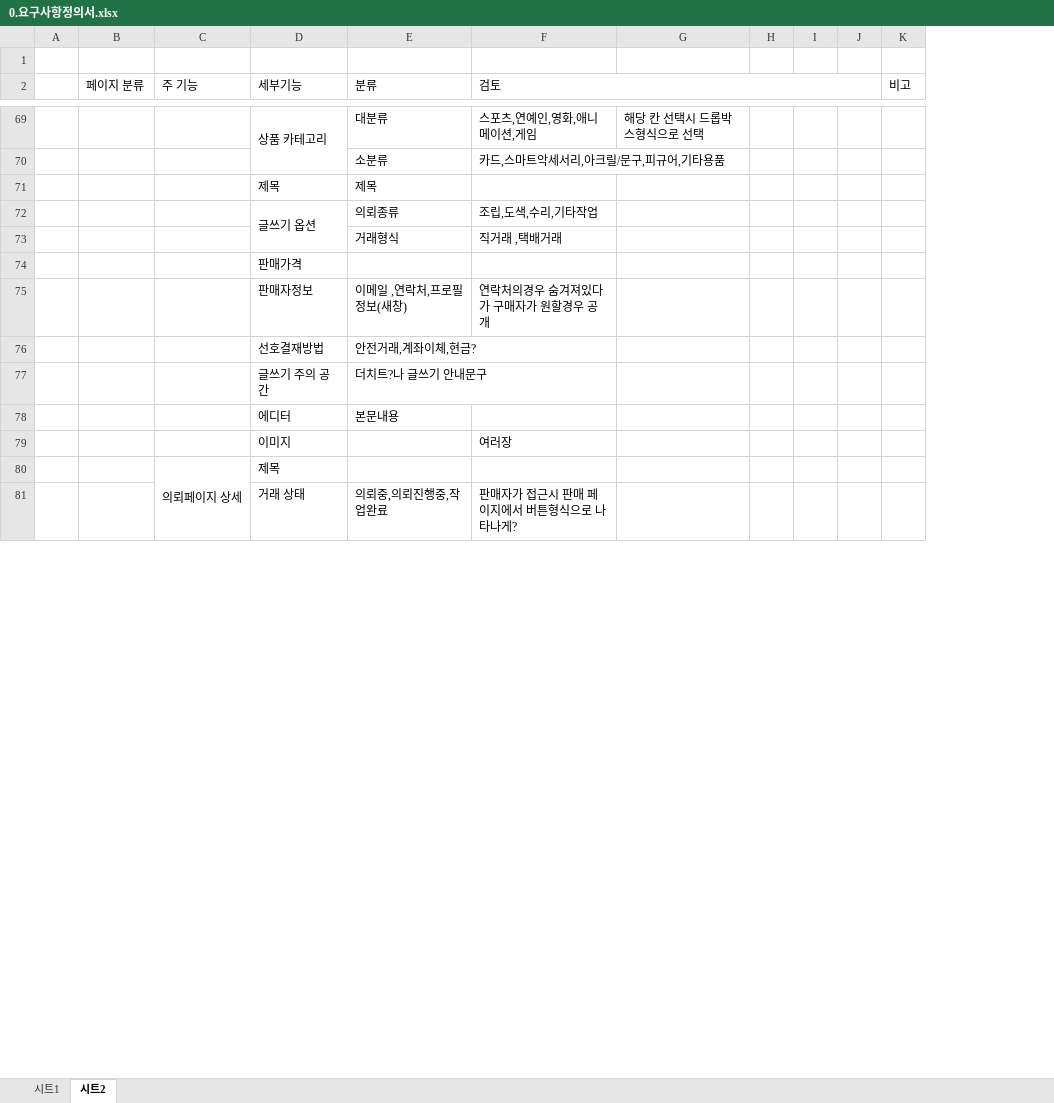
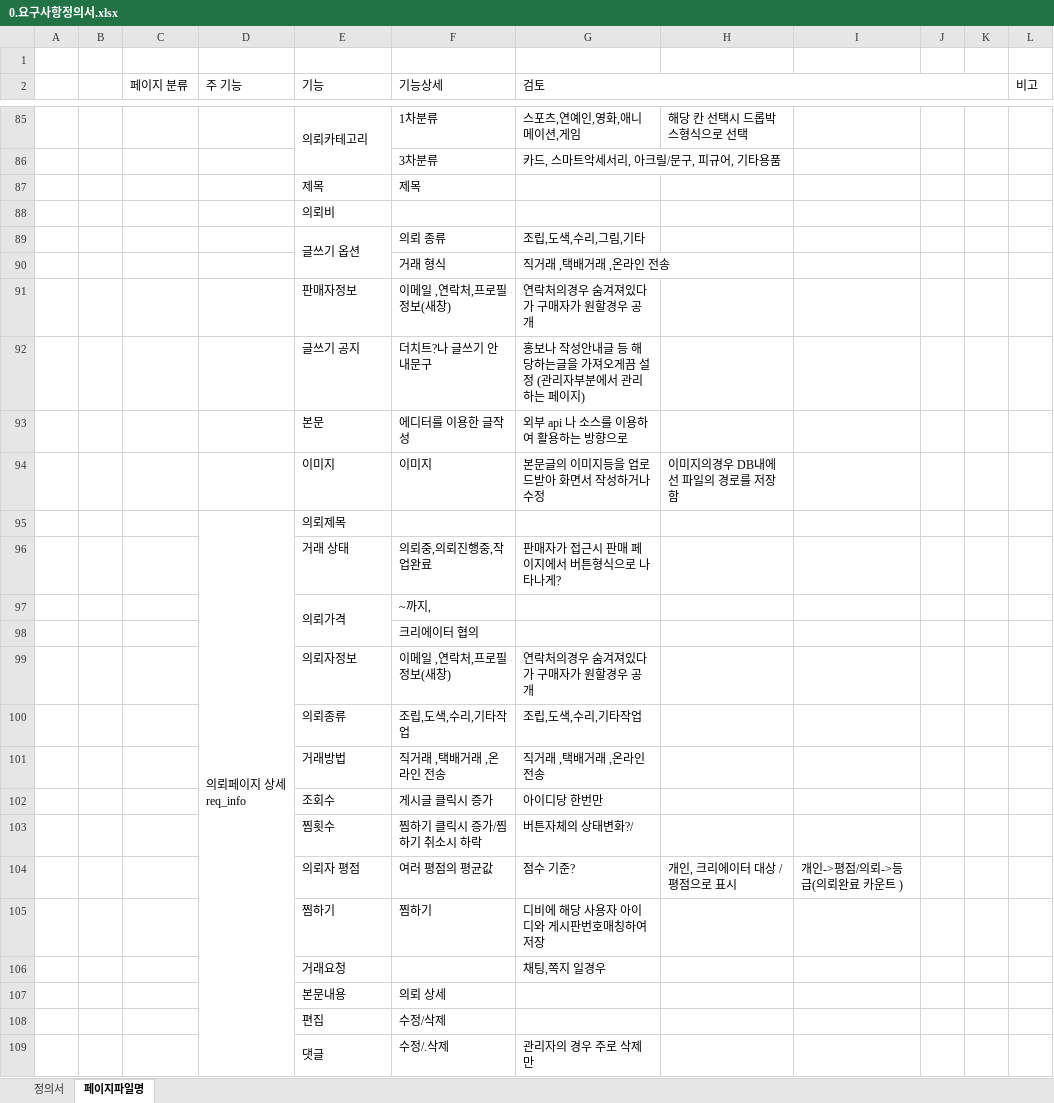
Before and after one commit to GitLoonda/KDT_Semi_Project, an Excel workbook: 0.요구사항정의서.xlsx, sheet 페이지파일명, drawn as a sheet; only a part is shown, gaps mark what is left out; values as stored, in another font and other column widths than the file's, no cell formats; charts and pictures not drawn; removed rows and columns are numbered as before the commit, all else as after; rows hold the shown columns only; ↵ is a line break in a cell; the diff covers the shown part only; the diff names each change by its address in the sheet, - before the commit and + after, or states it on an @@ line.

```diff
--- a/0.요구사항정의서.xlsx (sheet 페이지파일명)
+++ b/0.요구사항정의서.xlsx (sheet 페이지파일명)
-sheet tab: 시트1
+sheet tab: 정의서
-sheet tab: 시트2
+sheet tab: 페이지파일명
+column B, empty
-column H, empty
-column I, empty
+column I, empty
+column K, empty
-E2: 세부기능
+E2: 기능
-F2: 분류
+F2: 기능상세
-E85 (기능): 상품 카테고리
+E85 (기능): 의뢰카테고리
-F85 (기능상세): 대분류
+F85 (기능상세): 1차분류
-row 70:  |  |  |  | 소분류 | 카드,스마트악세서리,아크릴/문구,피규어,기타용품
+row 86:  |  |  |  |  | 3차분류 | 카드, 스마트악세서리, 아크릴/문구, 피규어, 기타용품
+row 88:  |  |  |  | 의뢰비
-F89 (기능상세): 의뢰종류
+F89 (기능상세): 의뢰 종류
-G89 (검토): 조립,도색,수리,기타작업
+G89 (검토): 조립,도색,수리,그림,기타
-row 73:  |  |  |  | 거래형식 | 직거래 ,택배거래
-row 74:  |  |  | 판매가격
+row 90:  |  |  |  |  | 거래 형식 | 직거래 ,택배거래 ,온라인 전송
-row 76:  |  |  | 선호결재방법 | 안전거래,계좌이체,현금?
-row 77:  |  |  | 글쓰기 주의 공간 | 더치트?나 글쓰기 안내문구
-row 78:  |  |  | 에디터 | 본문내용
-row 79:  |  |  | 이미지 |  | 여러장
-row 80:  |  | 의뢰페이지 상세 | 제목
+row 92:  |  |  |  | 글쓰기 공지 | 더치트?나 글쓰기 안내문구 | 홍보나 작성안내글 등 해당하는글을 가져오게끔 설정 (관리자부분에서 관리하는 페이지)
+row 93:  |  |  |  | 본문 | 에디터를 이용한 글작성 | 외부 api 나 소스를 이용하여 활용하는 방향으로
+row 94:  |  |  |  | 이미지 | 이미지 | 본문글의 이미지등을 업로드받아 화면서 작성하거나 수정 | 이미지의경우 DB내에선 파일의 경로를 저장함
+row 95:  |  |  | 의뢰페이지 상세 ↵ req_info | 의뢰제목
+row 97:  |  |  |  | 의뢰가격 | ~까지,
+row 98:  |  |  |  |  | 크리에이터 협의
@@ row 85 moved to row 99: 의뢰자정보 @@
+row 100:  |  |  |  | 의뢰종류 | 조립,도색,수리,기타작업 | 조립,도색,수리,기타작업
+row 101:  |  |  |  | 거래방법 | 직거래 ,택배거래 ,온라인 전송 | 직거래 ,택배거래 ,온라인 전송
+row 102:  |  |  |  | 조회수 | 게시글 클릭시 증가 | 아이디당 한번만
+row 103:  |  |  |  | 찜횟수 | 찜하기 클릭시 증가/찜하기 취소시 하락 | 버튼자체의 상태변화?/
+row 104:  |  |  |  | 의뢰자 평점 | 여러 평점의 평균값 | 점수 기준? | 개인, 크리에이터 대상 / 평점으로 표시 | 개인->평점/의뢰->등급(의뢰완료 카운트 )
+row 105:  |  |  |  | 찜하기 | 찜하기 | 디비에 해당 사용자 아이디와 게시판번호매칭하여 저장
+row 106:  |  |  |  | 거래요청 |  | 채팅,쪽지 일경우
+row 107:  |  |  |  | 본문내용 | 의뢰 상세
+row 108:  |  |  |  | 편집 | 수정/삭제
+row 109:  |  |  |  | 댓글 | 수정/.삭제 | 관리자의 경우 주로 삭제만
```
Also changed, not shown: 92 added rows, 67 removed rows, 2 moved rows, 50 edited cells and merged cells elsewhere in this sheet, sheet 정의서, cell formats, 2.데이터베이스 명세서.xlsx, 2 other files.
